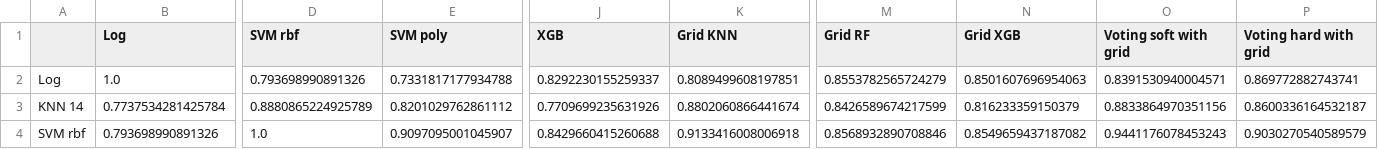
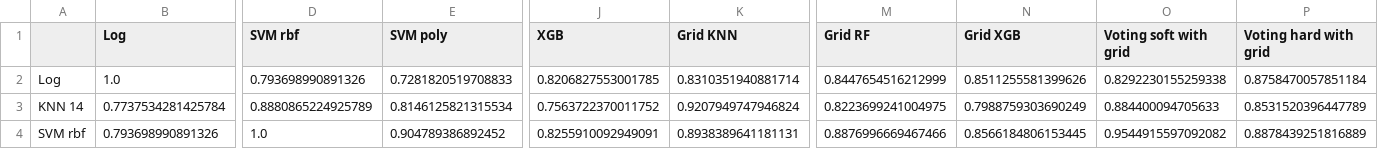
Before and after one commit to yoni2k/ml-kaggle-challenges, a CSV file: titanic/output/classifiers_correlations.csv, drawn as a sheet; only a part is shown, gaps mark what is left out; the diff covers the shown part only; the diff names each change by its address in the sheet, - before the commit and + after, or states it on an @@ line.

Commit message:
### 69 Remove from taking into consideration for soft voting classifiers with high chance of overfitting (currently only XGB) and from taking into consideration for hard voting classifier with very low scores (currently only NB) 	Name			Single accuracy		Cross accuracy		STD		Cross accuracy-STD*2	Cross accuracy-STD*3	Overfitting danger	Time sec Voting soft with grid	0.891				0.85			0.019			0.812					0.794				0.037			28 Voting hard with grid	0.892				0.855			0.022			0.811					0.789				0.033			30 Conclusions: Didn't seem to help, perhaps removing only 1 doesn't help since doesn't have that big of an effect (was voted down anyways).

```diff
--- a/titanic/output/classifiers_correlations.csv
+++ b/titanic/output/classifiers_correlations.csv
-E2 (SVM poly): 0.7331817177934788
+E2 (SVM poly): 0.7281820519708833
-J2 (XGB): 0.8292230155259337
+J2 (XGB): 0.8206827553001785
-K2 (Grid KNN): 0.8089499608197851
+K2 (Grid KNN): 0.8310351940881714
-M2 (Grid RF): 0.8553782565724279
+M2 (Grid RF): 0.8447654516212999
-N2 (Grid XGB): 0.8501607696954063
+N2 (Grid XGB): 0.8511255581399626
-O2 (Voting soft with grid): 0.8391530940004571
+O2 (Voting soft with grid): 0.8292230155259338
-P2 (Voting hard with grid): 0.869772882743741
+P2 (Voting hard with grid): 0.8758470057851184
-E3 (SVM poly): 0.8201029762861112
+E3 (SVM poly): 0.8146125821315534
-J3 (XGB): 0.7709699235631926
+J3 (XGB): 0.7563722370011752
-K3 (Grid KNN): 0.8802060866441674
+K3 (Grid KNN): 0.9207949747946824
-M3 (Grid RF): 0.8426589674217599
+M3 (Grid RF): 0.8223699241004975
-N3 (Grid XGB): 0.816233359150379
+N3 (Grid XGB): 0.7988759303690249
-O3 (Voting soft with grid): 0.8833864970351156
+O3 (Voting soft with grid): 0.884400094705633
-P3 (Voting hard with grid): 0.8600336164532187
+P3 (Voting hard with grid): 0.8531520396447789
-E4 (SVM poly): 0.9097095001045907
+E4 (SVM poly): 0.904789386892452
-J4 (XGB): 0.8429660415260688
+J4 (XGB): 0.8255910092949091
-K4 (Grid KNN): 0.9133416008006918
+K4 (Grid KNN): 0.8938389641181131
-M4 (Grid RF): 0.8568932890708846
+M4 (Grid RF): 0.8876996669467466
-N4 (Grid XGB): 0.8549659437187082
+N4 (Grid XGB): 0.8566184806153445
-O4 (Voting soft with grid): 0.9441176078453243
+O4 (Voting soft with grid): 0.9544915597092082
-P4 (Voting hard with grid): 0.9030270540589579
+P4 (Voting hard with grid): 0.8878439251816889
```
Also changed, not shown: 133 edited cells elsewhere in this file, titanic/output/feature_correlations.csv, titanic/output/preds_voting_hard.csv, 4 other files.
